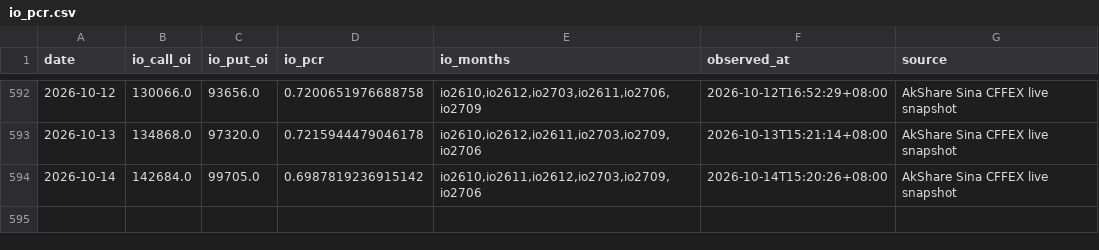
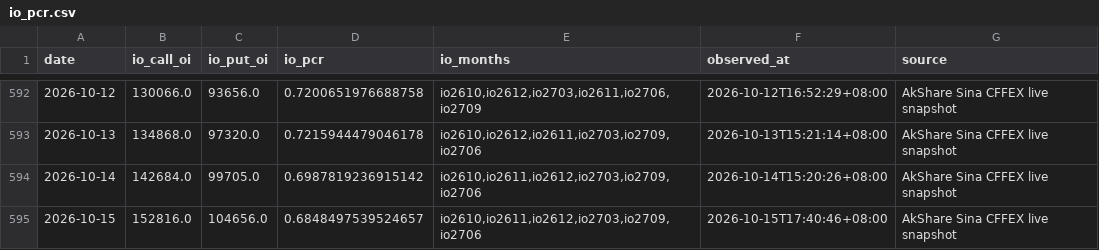
Before and after one commit to lrpopeyou/hs300-pcr-web, a CSV file: data/io_pcr.csv, drawn as a sheet; only a part is shown, gaps mark what is left out.

```diff
--- a/data/io_pcr.csv
+++ b/data/io_pcr.csv
@@ -594 +594,2 @@
 2026-10-14,142684.0,99705.0,0.6987819236915142,"io2610,io2611,io2612,io2703,io2709,io2706",2026-10-14T15:20:26+08:00,AkShare Sina CFFEX live snapshot
+2026-10-15,152816.0,104656.0,0.6848497539524657,"io2610,io2611,io2612,io2703,io2709,io2706",2026-10-15T17:40:46+08:00,AkShare Sina CFFEX live snapshot
```
Also changed, not shown: data/hs300.csv, 1 other file.
